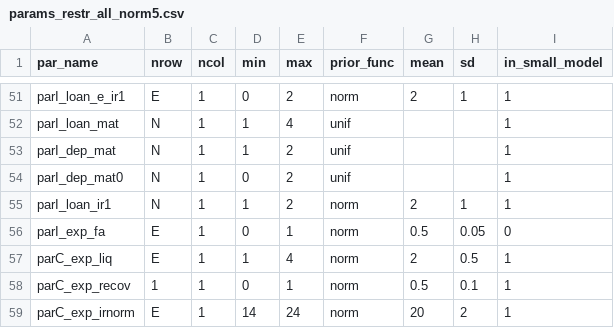
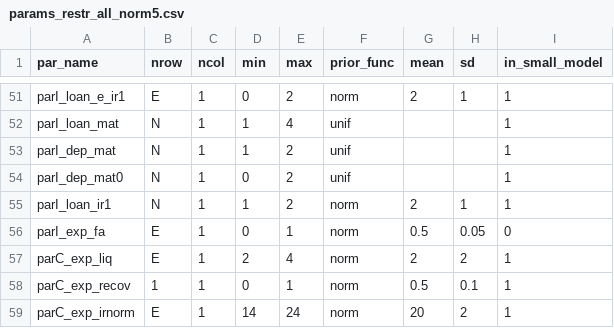
Before and after one commit to rakhab/SVAR_main, a CSV file: params_restr_all_norm5.csv, drawn as a sheet; only a part is shown, gaps mark what is left out.

Commit message:
Update params_restr_all_norm5.csv

```diff
--- a/params_restr_all_norm5.csv
+++ b/params_restr_all_norm5.csv
@@ -56,3 +56,3 @@ parI_loan_ir1 ,  N,1,1,2,norm,2,1,1
 parI_exp_fa,  E,1,0,1,norm,0.5,0.05,0
-parC_exp_liq,  E,1,1,4,norm,2,0.5,1
+parC_exp_liq,  E,1,2,4,norm,2,2,1
 parC_exp_recov,1,1,0,1,norm,0.5,0.1,1
```
